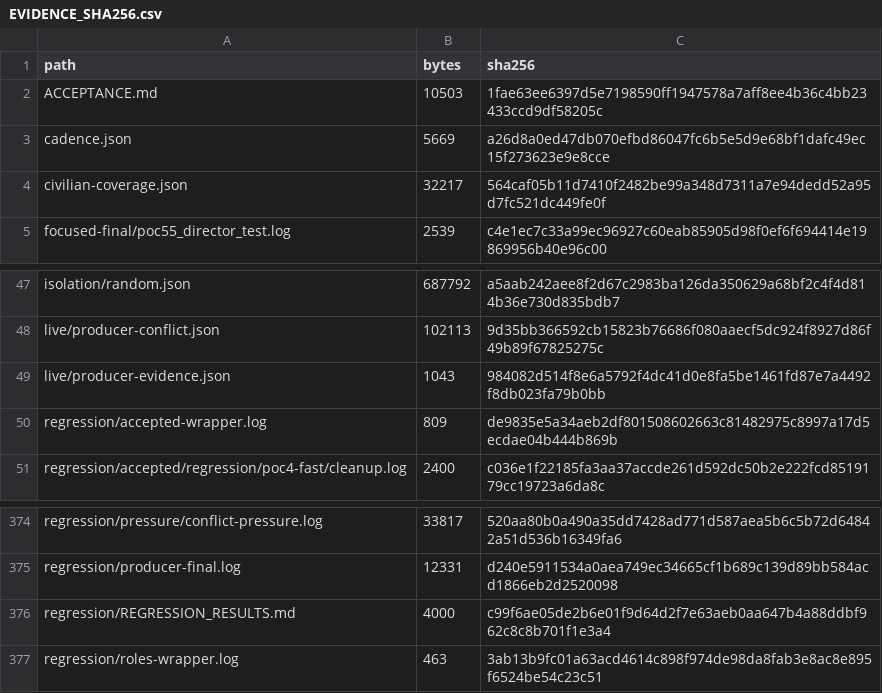
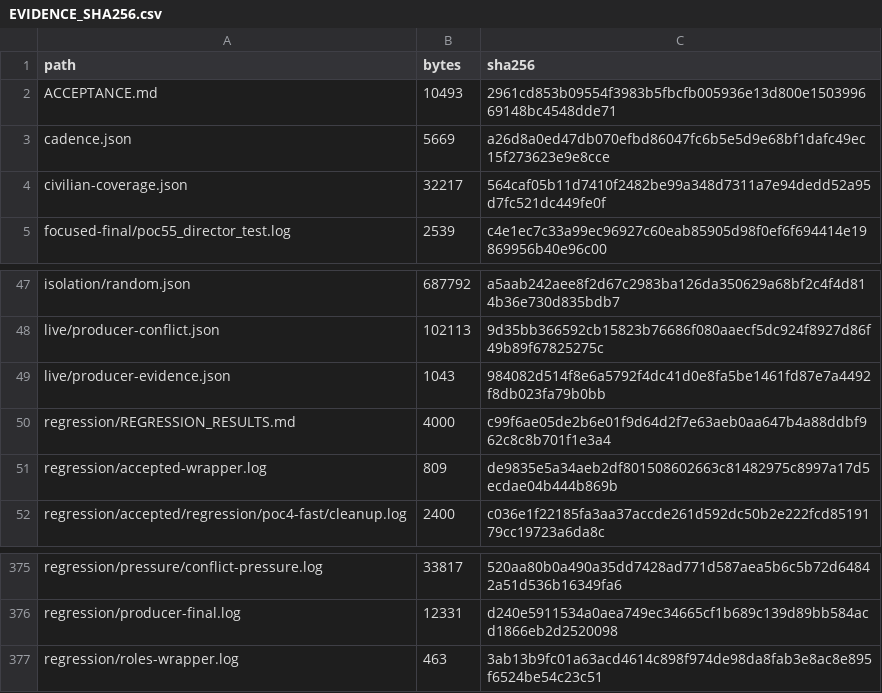
Before and after one commit to denni1cd/roomscale, a CSV file: verification/poc55/EVIDENCE_SHA256.csv, drawn as a sheet; only a part is shown, gaps mark what is left out; the diff covers the shown part only.

Commit message:
Refresh packaged acceptance evidence

```diff
--- a/verification/poc55/EVIDENCE_SHA256.csv
+++ b/verification/poc55/EVIDENCE_SHA256.csv
@@ -1,3 +1,3 @@
 "path","bytes","sha256"
-"ACCEPTANCE.md","10503","1fae63ee6397d5e7198590ff1947578a7aff8ee4b36c4bb23433ccd9df58205c"
+"ACCEPTANCE.md","10493","2961cd853b09554f3983b5fbcfb005936e13d800e150399669148bc4548dde71"
 "cadence.json","5669","a26d8a0ed47db070efbd86047fc6b5e5d9e68bf1dafc49ec15f273623e9e8cce"
@@ -49,2 +49,3 @@
 "live/producer-evidence.json","1043","984082d514f8e6a5792f4dc41d0e8fa5be1461fd87e7a4492f8db023fa79b0bb"
+"regression/REGRESSION_RESULTS.md","4000","c99f6ae05de2b6e01f9d64d2f7e63aeb0aa647b4a88ddbf962c8c8b701f1e3a4"
 "regression/accepted-wrapper.log","809","de9835e5a34aeb2df801508602663c81482975c8997a17d5ecdae04b444b869b"
@@ -375,3 +376,2 @@
 "regression/producer-final.log","12331","d240e5911534a0aea749ec34665cf1b689c139d89bb584acd1866eb2d2520098"
-"regression/REGRESSION_RESULTS.md","4000","c99f6ae05de2b6e01f9d64d2f7e63aeb0aa647b4a88ddbf962c8c8b701f1e3a4"
 "regression/roles-wrapper.log","463","3ab13b9fc01a63acd4614c898f974de98da8fab3e8ac8e895f6524be54c23c51"
```
Also changed, not shown: 42 moved rows elsewhere in this file, 2 other files.
